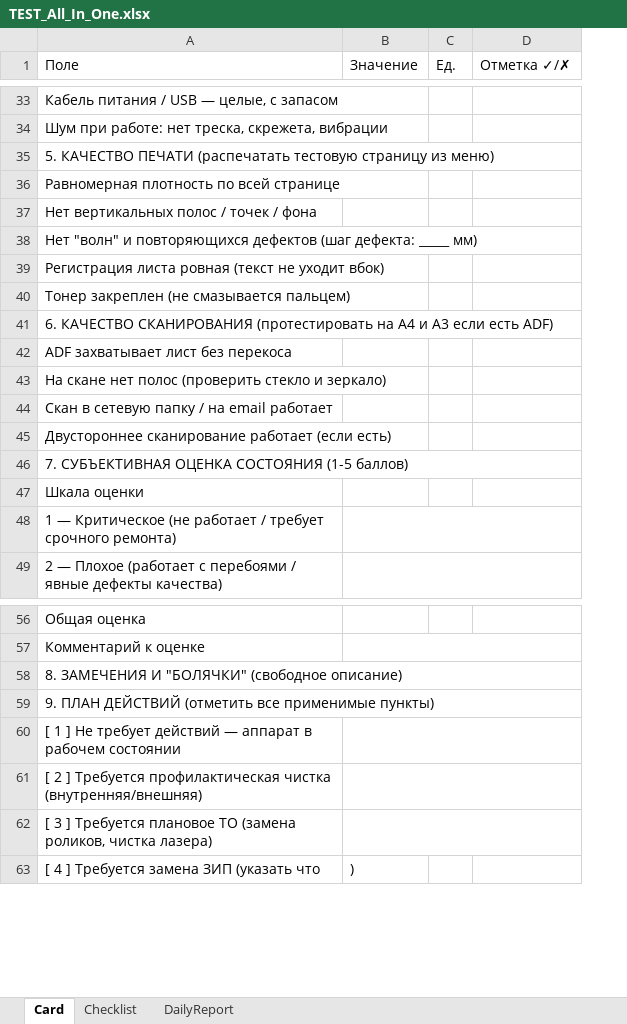
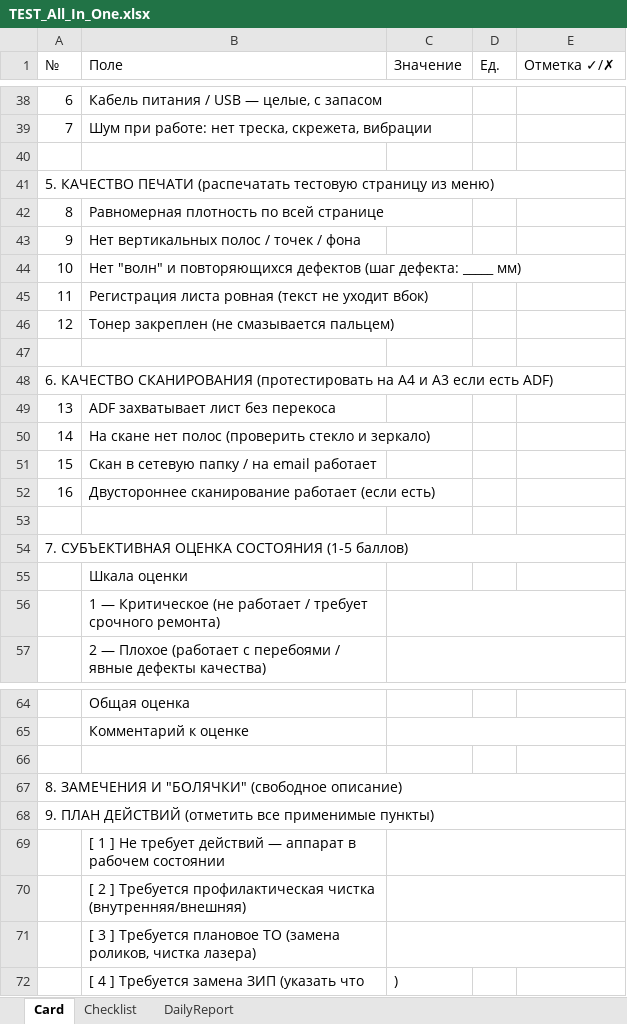
Before and after one commit to sniper072/git-repo-sniper, an Excel workbook: equipment-templates/output/download/TEST_All_In_One.xlsx, sheet Card, drawn as a sheet; only a part is shown, gaps mark what is left out; values as stored, in another font and other column widths than the file's, no cell formats; removed rows and columns are numbered as before the commit, all else as after; the diff covers the shown part only; the diff names each change by its address in the sheet, - before the commit and + after, or states it on an @@ line.

```diff
--- a/equipment-templates/output/download/TEST_All_In_One.xlsx (sheet Card)
+++ b/equipment-templates/output/download/TEST_All_In_One.xlsx (sheet Card)
+column A (№), rows 38-39: 6 | 7; rows 42-46: 8 | 9 | 10 | 11 | 12; rows 49-52: 13 | 14 | 15 | 16; row 67: 8. ЗАМЕЧЕНИЯ И "БОЛЯЧКИ" (свободное описание)
-B40 (Поле): 5. КАЧЕСТВО ПЕЧАТИ (распечатать тестовую страницу из меню)
+B40 (Поле): (empty)
-A35:D35 merged
+row 41: 5. КАЧЕСТВО ПЕЧАТИ (распечатать тестовую страницу из меню)
-B47 (Поле): 6. КАЧЕСТВО СКАНИРОВАНИЯ (протестировать на A4 и A3 если есть ADF)
+B47 (Поле): (empty)
-A41:D41 merged
+row 48: 6. КАЧЕСТВО СКАНИРОВАНИЯ (протестировать на A4 и A3 если есть ADF)
-B53 (Поле): 7. СУБЪЕКТИВНАЯ ОЦЕНКА СОСТОЯНИЯ (1-5 баллов)
+B53 (Поле): (empty)
-A46:D46 merged
+row 54: 7. СУБЪЕКТИВНАЯ ОЦЕНКА СОСТОЯНИЯ (1-5 баллов)
-B66 (Поле): 8. ЗАМЕЧЕНИЯ И "БОЛЯЧКИ" (свободное описание)
+B66 (Поле): (empty)
-A58:D58 merged
-B67 (Поле): 9. ПЛАН ДЕЙСТВИЙ (отметить все применимые пункты)
+B67 (Поле): (empty)
-A59:D59 merged
+row 68: 9. ПЛАН ДЕЙСТВИЙ (отметить все применимые пункты)
```
Also changed, not shown: 5 added rows, 11 edited cells and merged cells elsewhere in this sheet, sheet Checklist, sheet DailyReport, cell formats, equipment-templates/output/download/TEST_Checklist.xlsx, equipment-templates/output/download/TEST_Daily_Report.xlsx, 12 other files.
